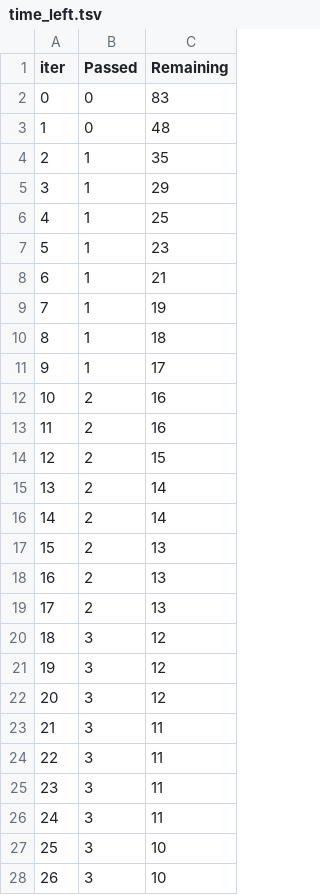
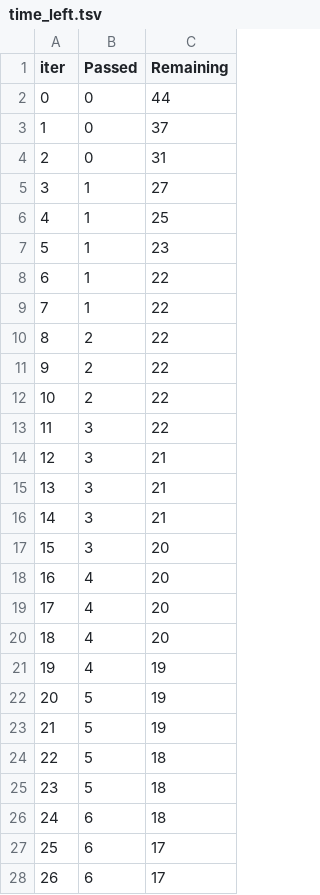
Before and after one commit to xiaxiaobo2018/SmartSusChef, a TSV file: ML/catboost_info/time_left.tsv, drawn as a sheet; only a part is shown; the diff covers the shown part only.

```diff
--- a/ML/catboost_info/time_left.tsv
+++ b/ML/catboost_info/time_left.tsv
@@ -1,28 +1,28 @@
 iter	Passed	Remaining
-0	0	83
-1	0	48
-2	1	35
-3	1	29
+0	0	44
+1	0	37
+2	0	31
+3	1	27
 4	1	25
 5	1	23
-6	1	21
-7	1	19
-8	1	18
-9	1	17
-10	2	16
-11	2	16
-12	2	15
-13	2	14
-14	2	14
-15	2	13
-16	2	13
-17	2	13
-18	3	12
-19	3	12
-20	3	12
-21	3	11
-22	3	11
-23	3	11
-24	3	11
-25	3	10
-26	3	10
+6	1	22
+7	1	22
+8	2	22
+9	2	22
+10	2	22
+11	3	22
+12	3	21
+13	3	21
+14	3	21
+15	3	20
+16	4	20
+17	4	20
+18	4	20
+19	4	19
+20	5	19
+21	5	19
+22	5	18
+23	5	18
+24	6	18
+25	6	17
+26	6	17
```
Also changed, not shown: 139 edited cells elsewhere in this file, ML/catboost_info/learn_error.tsv, 5 other files.
